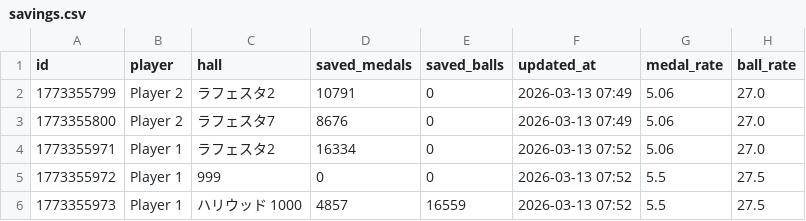
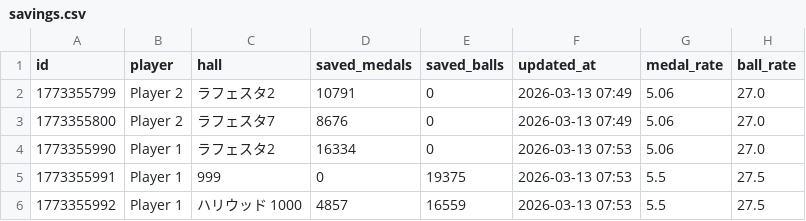
Before and after one commit to nabesaka499-netizen/my-pachinko-ledger, a CSV file: savings.csv, drawn as a sheet.

Commit message:
Update savings @ 2026-03-13 07:53

```diff
--- a/savings.csv
+++ b/savings.csv
@@ -3,4 +3,4 @@ id,player,hall,saved_medals,saved_balls,updated_at,medal_rate,ball_rate
 1773355800,Player 2,ラフェスタ7,8676,0,2026-03-13 07:49,5.06,27.0
-1773355971,Player 1,ラフェスタ2,16334,0,2026-03-13 07:52,5.06,27.0
-1773355972,Player 1,999,0,0,2026-03-13 07:52,5.5,27.5
-1773355973,Player 1,ハリウッド　1000,4857,16559,2026-03-13 07:52,5.5,27.5
+1773355990,Player 1,ラフェスタ2,16334,0,2026-03-13 07:53,5.06,27.0
+1773355991,Player 1,999,0,19375,2026-03-13 07:53,5.5,27.5
+1773355992,Player 1,ハリウッド　1000,4857,16559,2026-03-13 07:53,5.5,27.5
```
